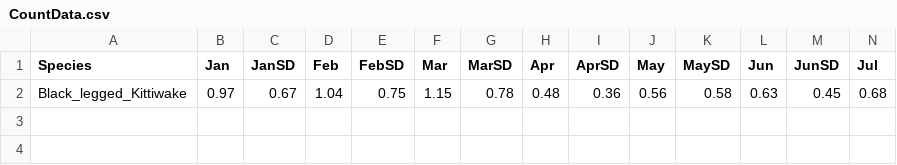
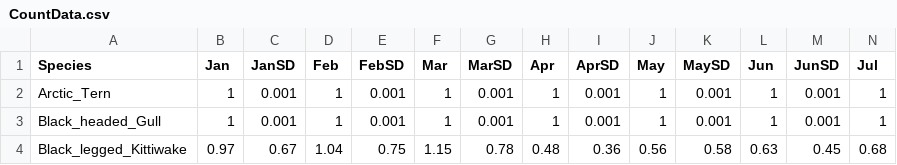
Before and after one commit to dmpstats/stochCRM, a CSV file: data/CountData.csv, drawn as a sheet; only a part is shown; rows hold the shown columns only; the diff names each change by its address in the sheet, - before the commit and + after, or states it on an @@ line.

```diff
--- a/data/CountData.csv
+++ b/data/CountData.csv
+row 2: Arctic_Tern | 1 | 0.001 | 1 | 0.001 | 1 | 0.001 | 1 | 0.001 | 1 | 0.001 | 1 | 0.001 | 1
+row 3: Black_headed_Gull | 1 | 0.001 | 1 | 0.001 | 1 | 0.001 | 1 | 0.001 | 1 | 0.001 | 1 | 0.001 | 1
```
Also changed, not shown: data/BirdData.csv, 1 other file.
